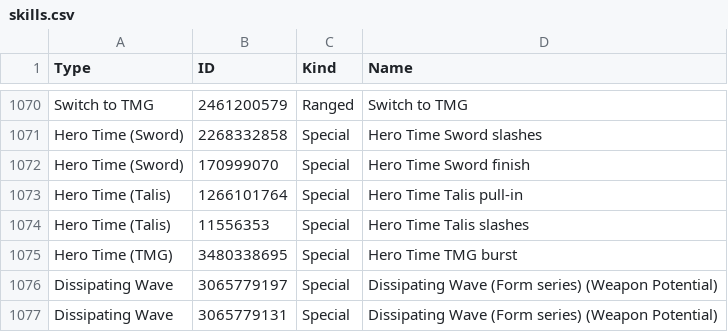
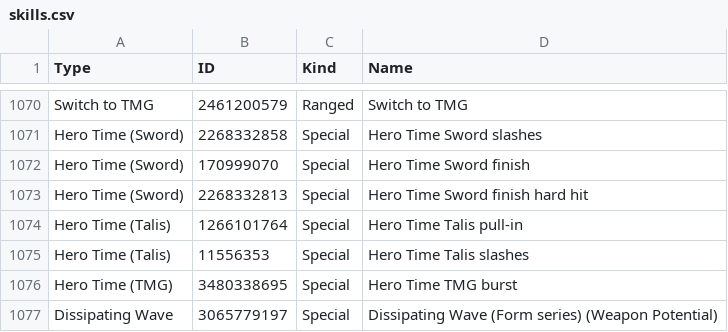
Before and after one commit to VariantXYZ/PSO2ACT, a CSV file: PSO2ACT/skills.csv, drawn as a sheet; only a part is shown, gaps mark what is left out; the shorter side is filled out with more unchanged rows.

Commit message:
Even more Hero fix!

```diff
--- a/PSO2ACT/skills.csv
+++ b/PSO2ACT/skills.csv
@@ -1072,2 +1072,3 @@ Hero Time (Sword),2268332858,Special,Hero Time Sword slashes
 Hero Time (Sword),170999070,Special,Hero Time Sword finish
+Hero Time (Sword),2268332813,Special,Hero Time Sword finish hard hit
 Hero Time (Talis),1266101764,Special,Hero Time Talis pull-in
```
